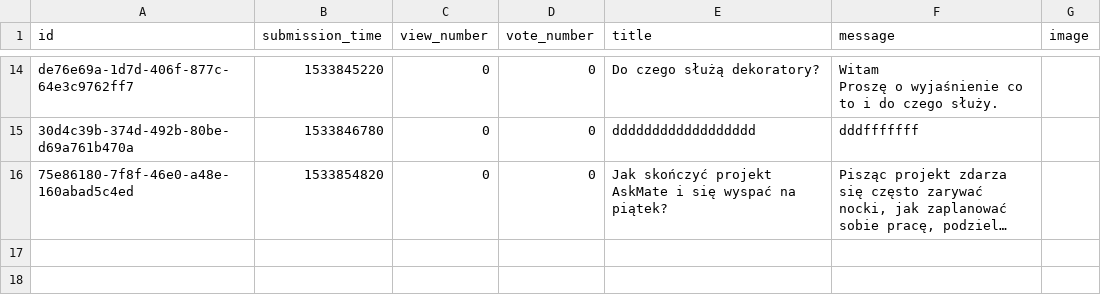
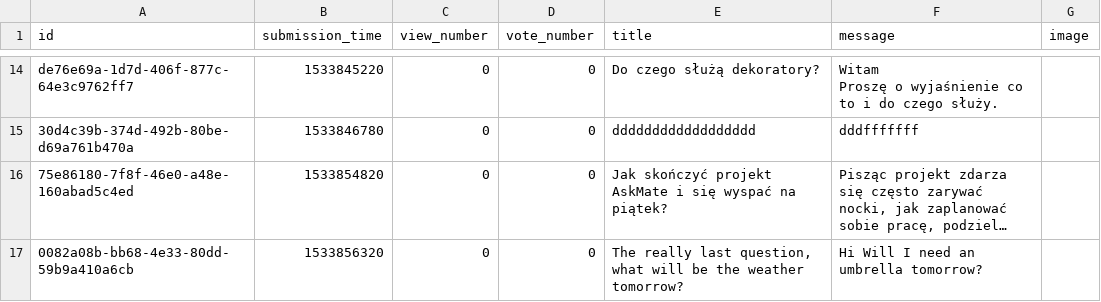
Before and after one commit to KarolKarpeta/AskMate-0100Team, a CSV file: sample_data/question.csv, drawn as a sheet; only a part is shown, gaps mark what is left out; long unchanged cells end in …; the diff names each change by its address in the sheet, - before the commit and + after, or states it on an @@ line.

```diff
--- a/sample_data/question.csv
+++ b/sample_data/question.csv
+row 17: 0082a08b-bb68-4e33-80dd-59b9a410a6cb | 1533856320 | 0 | 0 | The really last question, what will be the weather tomorrow? | Hi Will I need an umbrella tomorrow?
```
Also changed, not shown: sample_data/answer.csv, 3 other files.
